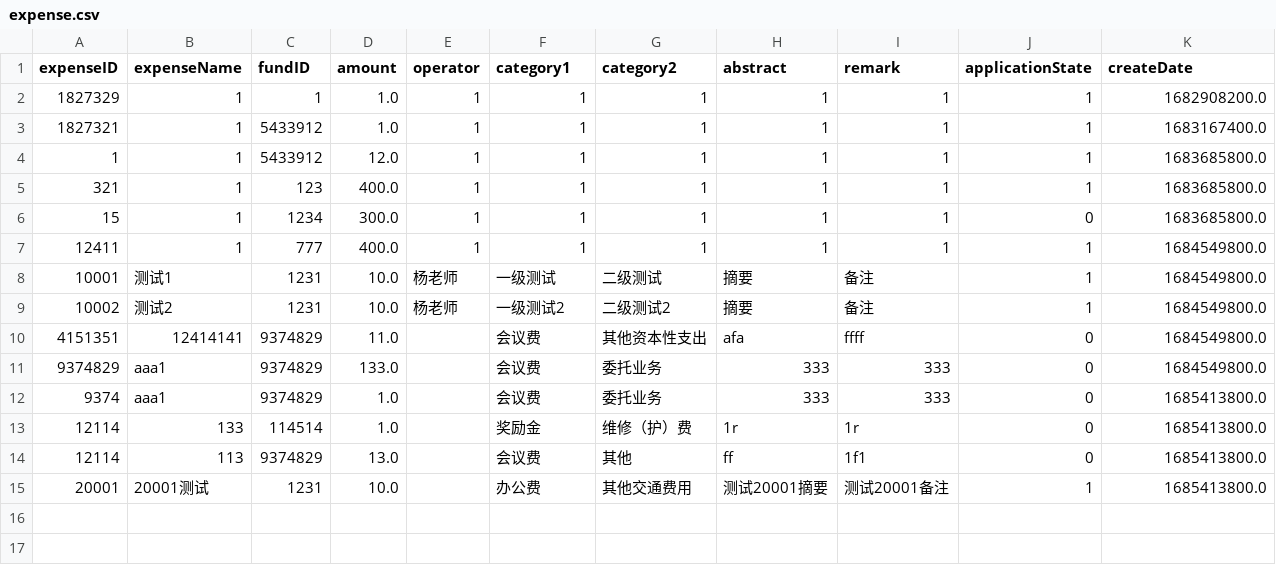
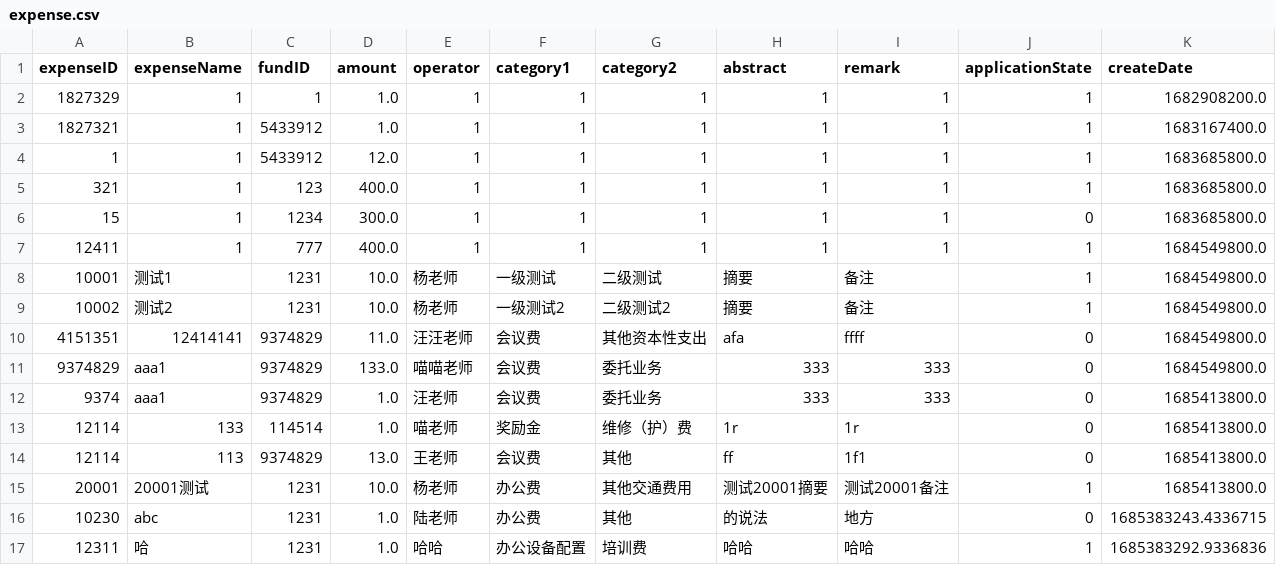
Before and after one commit to skylynf/SUSTechACD, a CSV file: backend/expense.csv, drawn as a sheet.

```diff
--- a/backend/expense.csv
+++ b/backend/expense.csv
@@ -9,7 +9,9 @@ expenseID,expenseName,fundID,amount,operator,category1,category2,abstract,remark
 10002,测试2,1231,10.0,杨老师,一级测试2,二级测试2,摘要,备注,1,1684549800.0
-4151351,12414141,9374829,11.0,,会议费,其他资本性支出,afa,ffff,0,1684549800.0
-9374829,aaa1,9374829,133.0,,会议费,委托业务,333,333,0,1684549800.0
-9374,aaa1,9374829,1.0,,会议费,委托业务,333,333,0,1685413800.0
-12114,133,114514,1.0,,奖励金,维修（护）费,1r,1r,0,1685413800.0
-12114,113,9374829,13.0,,会议费,其他, ff,1f1,0,1685413800.0
-20001,20001测试,1231,10.0,,办公费,其他交通费用,测试20001摘要,测试20001备注,1,1685413800.0
+4151351,12414141,9374829,11.0,汪汪老师,会议费,其他资本性支出,afa,ffff,0,1684549800.0
+9374829,aaa1,9374829,133.0,喵喵老师,会议费,委托业务,333,333,0,1684549800.0
+9374,aaa1,9374829,1.0,汪老师,会议费,委托业务,333,333,0,1685413800.0
+12114,133,114514,1.0,喵老师,奖励金,维修（护）费,1r,1r,0,1685413800.0
+12114,113,9374829,13.0,王老师,会议费,其他, ff,1f1,0,1685413800.0
+20001,20001测试,1231,10.0,杨老师,办公费,其他交通费用,测试20001摘要,测试20001备注,1,1685413800.0
+10230,abc,1231,1.0,陆老师,办公费,其他,的说法,地方,0,1685383243.4336715
+12311,哈,1231,1.0,哈哈,办公设备配置,培训费,哈哈,哈哈,1,1685383292.9336836
```
Also changed, not shown: backend/fund.csv, 5 other files.
